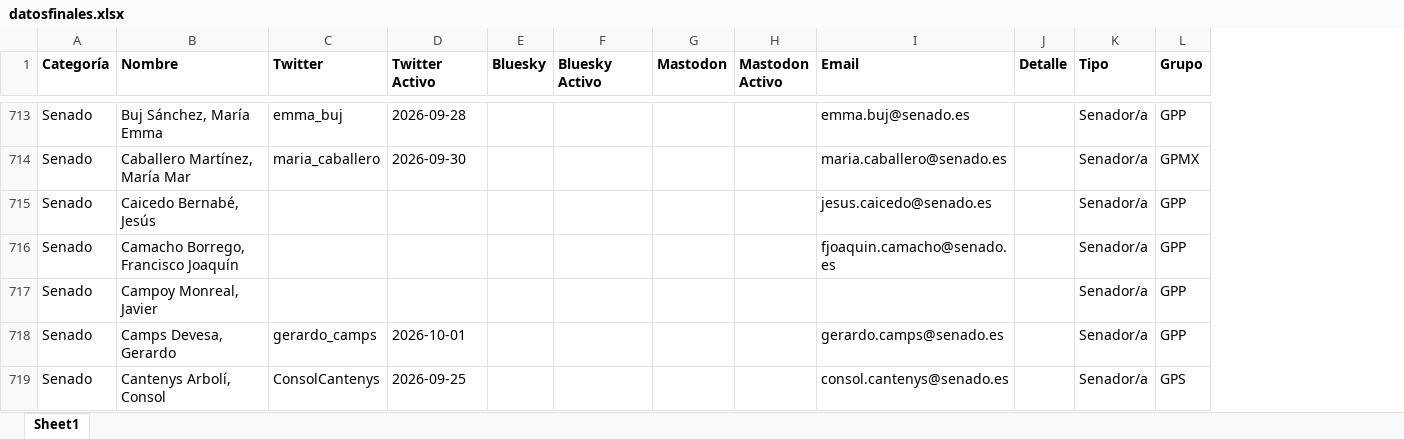
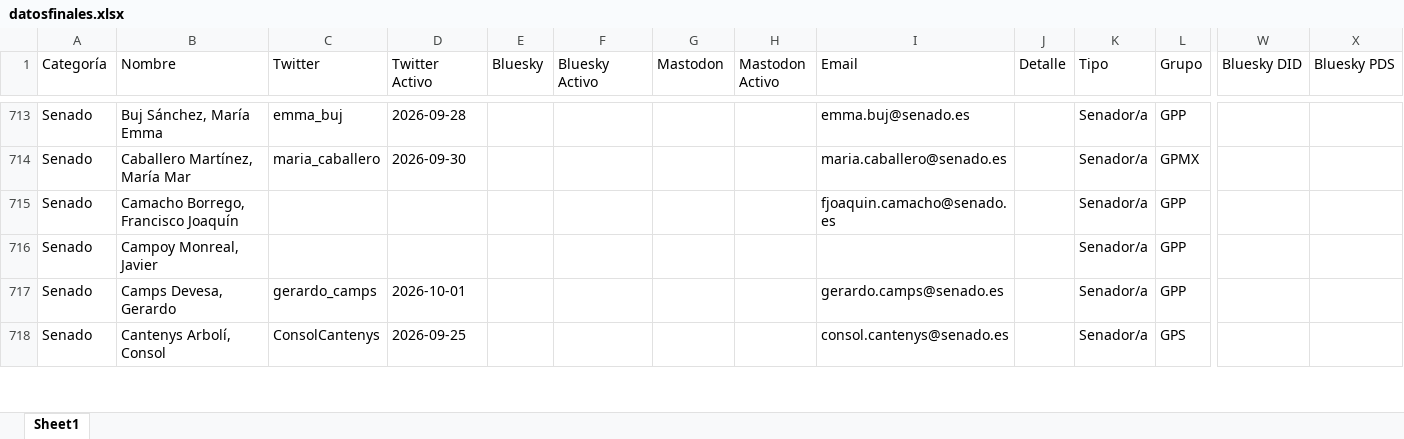
Before and after one commit to lopublico/saldeahi, an Excel workbook: dataset/datosfinales.xlsx, sheet Sheet1, drawn as a sheet; only a part is shown, gaps mark what is left out; values as stored, in another font and other column widths than the file's, no borders; removed rows and columns are numbered as before the commit, all else as after; rows hold the shown columns only; the diff covers the shown part only; the diff names each change by its address in the sheet, - before the commit and + after, or states it on an @@ line.

Commit message:
datos: altas y bajas en Congreso y Senado, y cambios en el Gobierno (Hacienda y vicepresidencia primera)

```diff
--- a/dataset/datosfinales.xlsx (sheet Sheet1)
+++ b/dataset/datosfinales.xlsx (sheet Sheet1)
+column W (Bluesky DID), empty
+column X (Bluesky PDS), empty
-A1:L1 bold: on
+A1:L1 bold: off
-row 715: Senado | Caicedo Bernabé, Jesús |  |  |  |  |  |  | jesus.caicedo@senado.es |  | Senador/a | GPP
```
Also changed, not shown: 16 added rows, 15 removed rows, 1 edited cell and cell formats elsewhere in this sheet, 4 other files.
